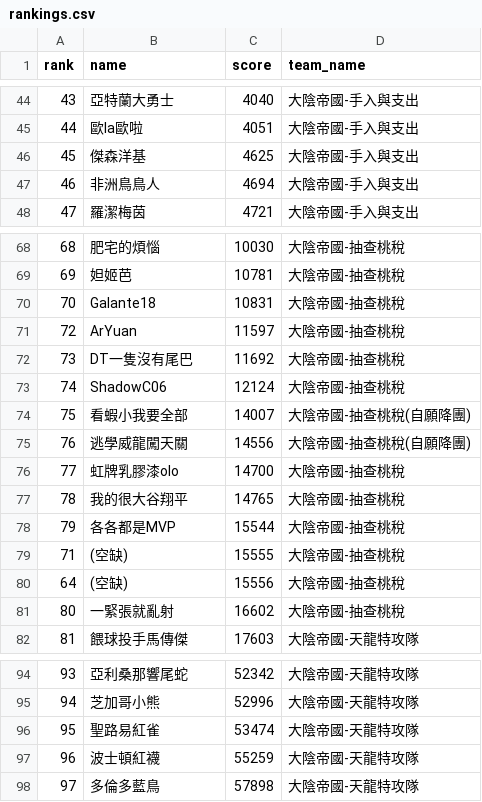
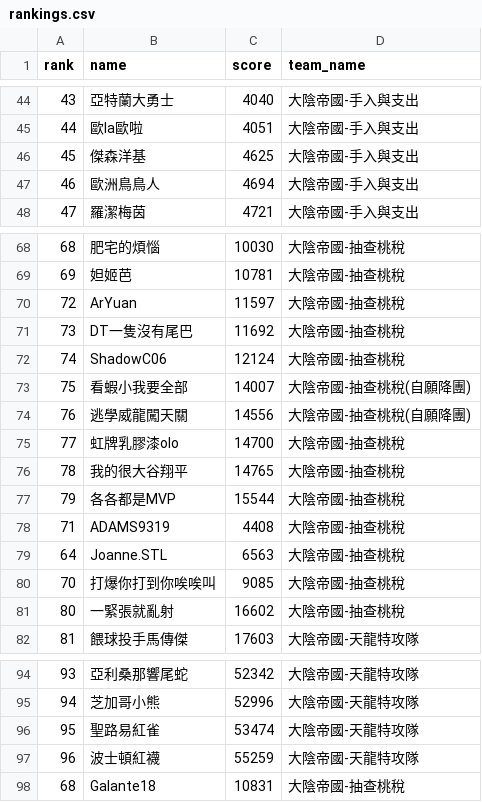
Before and after one commit to wbk169/great-yinying-club, a CSV file: rankings.csv, drawn as a sheet; only a part is shown, gaps mark what is left out.

```diff
--- a/rankings.csv
+++ b/rankings.csv
@@ -46,3 +46,3 @@ rank,name,score,team_name
 45,傑森洋基,4625,大陰帝國-手入與支出
-46,非洲鳥鳥人,4694,大陰帝國-手入與支出
+46,歐洲鳥鳥人,4694,大陰帝國-手入與支出
 47,羅潔梅茵,4721,大陰帝國-手入與支出
@@ -69,3 +69,2 @@ rank,name,score,team_name
 69,妲姬芭,10781,大陰帝國-抽查桃稅
-70,Galante18,10831,大陰帝國-抽查桃稅
 72,ArYuan,11597,大陰帝國-抽查桃稅
@@ -78,4 +77,5 @@ rank,name,score,team_name
 79,各各都是MVP,15544,大陰帝國-抽查桃稅
-71,(空缺),15555,大陰帝國-抽查桃稅
-64,(空缺),15556,大陰帝國-抽查桃稅
+71,ADAMS9319,4408,大陰帝國-抽查桃稅
+64,Joanne.STL ,6563,大陰帝國-抽查桃稅
+70,打爆你打到你唉唉叫,9085,大陰帝國-抽查桃稅
 80,一緊張就亂射,16602,大陰帝國-抽查桃稅
@@ -97,2 +97,2 @@ rank,name,score,team_name
 96,波士頓紅襪,55259,大陰帝國-天龍特攻隊
-97,多倫多藍鳥,57898,大陰帝國-天龍特攻隊
+68,Galante18,10831,大陰帝國-抽查桃稅
```
Also changed, not shown: 2 other files.
